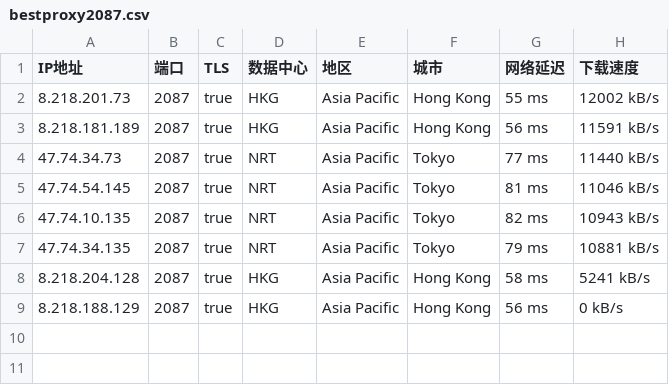
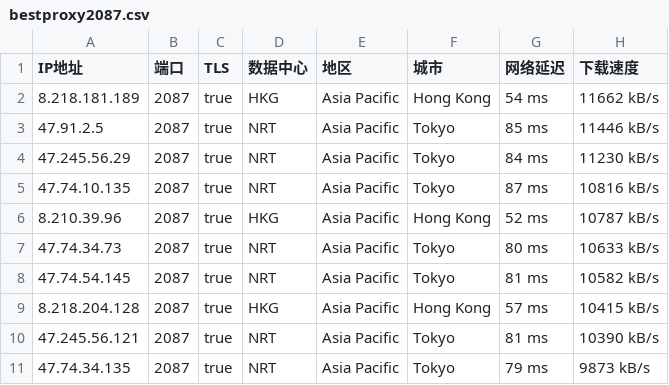
Before and after one commit to greycc2021/iptools, a CSV file: iptest/bestproxy2087.csv, drawn as a sheet.

```diff
--- a/iptest/bestproxy2087.csv
+++ b/iptest/bestproxy2087.csv
@@ -1,9 +1,11 @@
 IP地址,端口,TLS,数据中心,地区,城市,网络延迟,下载速度
-8.218.201.73,2087,true,HKG,Asia Pacific,Hong Kong,55 ms,12002 kB/s
-8.218.181.189,2087,true,HKG,Asia Pacific,Hong Kong,56 ms,11591 kB/s
-47.74.34.73,2087,true,NRT,Asia Pacific,Tokyo,77 ms,11440 kB/s
-47.74.54.145,2087,true,NRT,Asia Pacific,Tokyo,81 ms,11046 kB/s
-47.74.10.135,2087,true,NRT,Asia Pacific,Tokyo,82 ms,10943 kB/s
-47.74.34.135,2087,true,NRT,Asia Pacific,Tokyo,79 ms,10881 kB/s
-8.218.204.128,2087,true,HKG,Asia Pacific,Hong Kong,58 ms,5241 kB/s
-8.218.188.129,2087,true,HKG,Asia Pacific,Hong Kong,56 ms,0 kB/s
+8.218.181.189,2087,true,HKG,Asia Pacific,Hong Kong,54 ms,11662 kB/s
+47.91.2.5,2087,true,NRT,Asia Pacific,Tokyo,85 ms,11446 kB/s
+47.245.56.29,2087,true,NRT,Asia Pacific,Tokyo,84 ms,11230 kB/s
+47.74.10.135,2087,true,NRT,Asia Pacific,Tokyo,87 ms,10816 kB/s
+8.210.39.96,2087,true,HKG,Asia Pacific,Hong Kong,52 ms,10787 kB/s
+47.74.34.73,2087,true,NRT,Asia Pacific,Tokyo,80 ms,10633 kB/s
+47.74.54.145,2087,true,NRT,Asia Pacific,Tokyo,81 ms,10582 kB/s
+8.218.204.128,2087,true,HKG,Asia Pacific,Hong Kong,57 ms,10415 kB/s
+47.245.56.121,2087,true,NRT,Asia Pacific,Tokyo,81 ms,10390 kB/s
+47.74.34.135,2087,true,NRT,Asia Pacific,Tokyo,79 ms,9873 kB/s
```
Also changed, not shown: iptest/bestproxy2083.csv, iptest/bestproxy80.csv, 2 other files.
